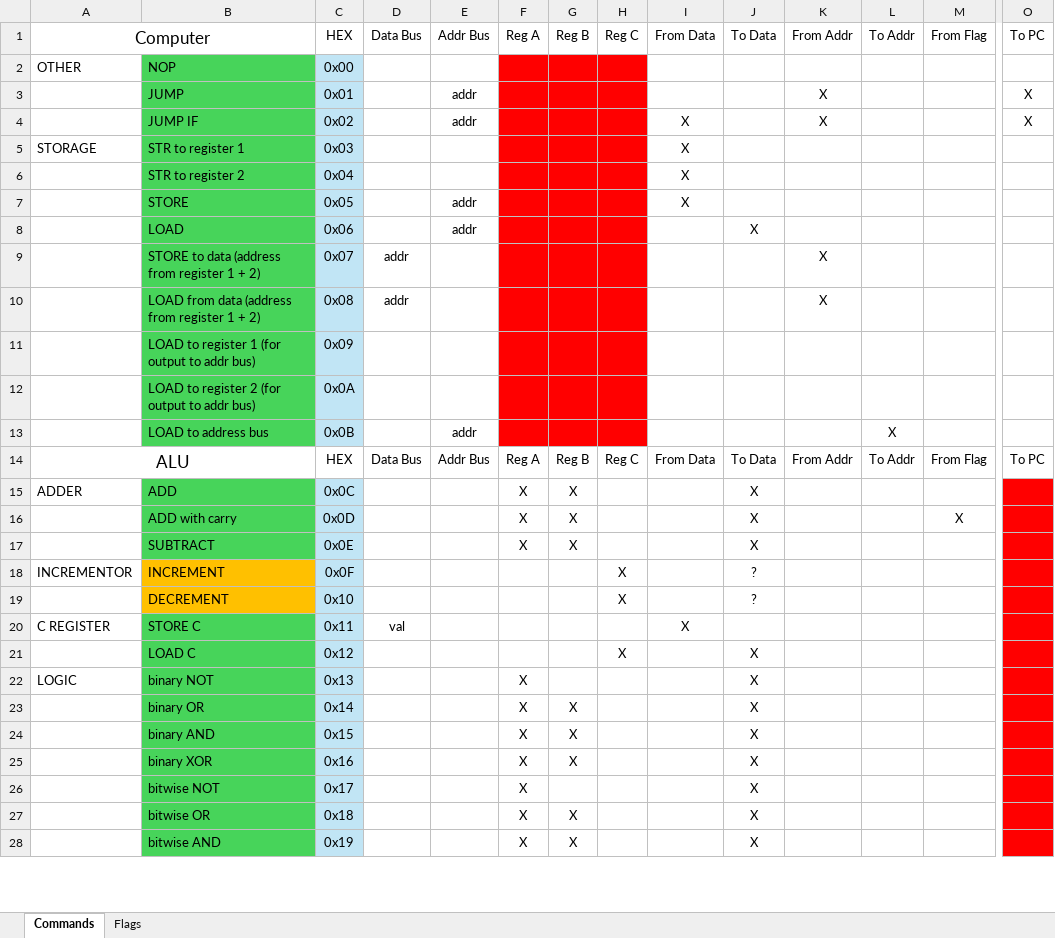
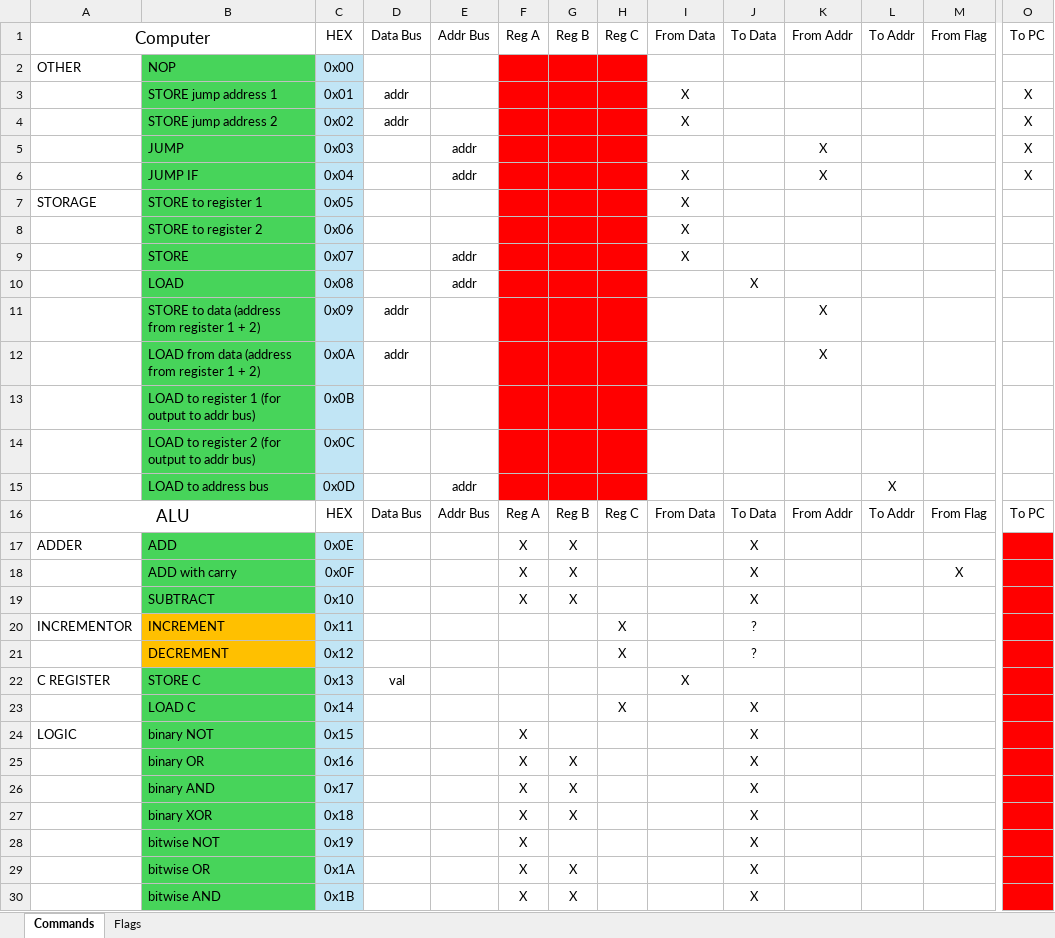
Before and after one commit to SSCsimsi/8Bit_Computer, an Excel workbook: 8Bit Computer ver2.0/excel/commands.xlsx, sheet Commands, drawn as a sheet; only a part is shown, gaps mark what is left out; values as stored, in another font and other column widths than the file's, no borders; addresses are those after the commit; rows hold the shown columns only; the diff covers the shown part only; the diff names each change by its address in the sheet, - before the commit and + after, or states it on an @@ line.

Commit message:
2 new commands
- store to jump reg 1
- store to jump reg 2
these are needed in order to be able to jump to 16 bit wide addresses

```diff
--- a/8Bit Computer ver2.0/excel/commands.xlsx (sheet Commands)
+++ b/8Bit Computer ver2.0/excel/commands.xlsx (sheet Commands)
+row 3:  | STORE jump address 1 | 0x01 | addr |  |  |  |  | X |  |  |  |  | X
+row 4:  | STORE jump address 2 | 0x02 | addr |  |  |  |  | X |  |  |  |  | X
-C5: 0x01
+C5: 0x03
-C6: 0x02
+C6: 0x04
-B7: STR to register 1
+B7: STORE to register 1
-C7: 0x03
+C7: 0x05
-B8: STR to register 2
+B8: STORE to register 2
-C8: 0x04
+C8: 0x06
-C9: 0x05
+C9: 0x07
-C10: 0x06
+C10: 0x08
-C11: 0x07
+C11: 0x09
-C12: 0x08
+C12: 0x0A
-C13: 0x09
+C13: 0x0B
-C14: 0x0A
+C14: 0x0C
-C15: 0x0B
+C15: 0x0D
-C17: 0x0C
+C17: 0x0E
-C18: 0x0D
+C18: 0x0F
-C19: 0x0E
+C19: 0x10
-C20: 0x0F
+C20: 0x11
-C21: 0x10
+C21: 0x12
-C22: 0x11
+C22: 0x13
-C23: 0x12
+C23: 0x14
-C24: 0x13
+C24: 0x15
-C25: 0x14
+C25: 0x16
-C26: 0x15
+C26: 0x17
-C27: 0x16
+C27: 0x18
-C28: 0x17
+C28: 0x19
-C29: 0x18
+C29: 0x1A
-C30: 0x19
+C30: 0x1B
```
Also changed, not shown: 14 edited cells elsewhere in this sheet, 2 other files.
